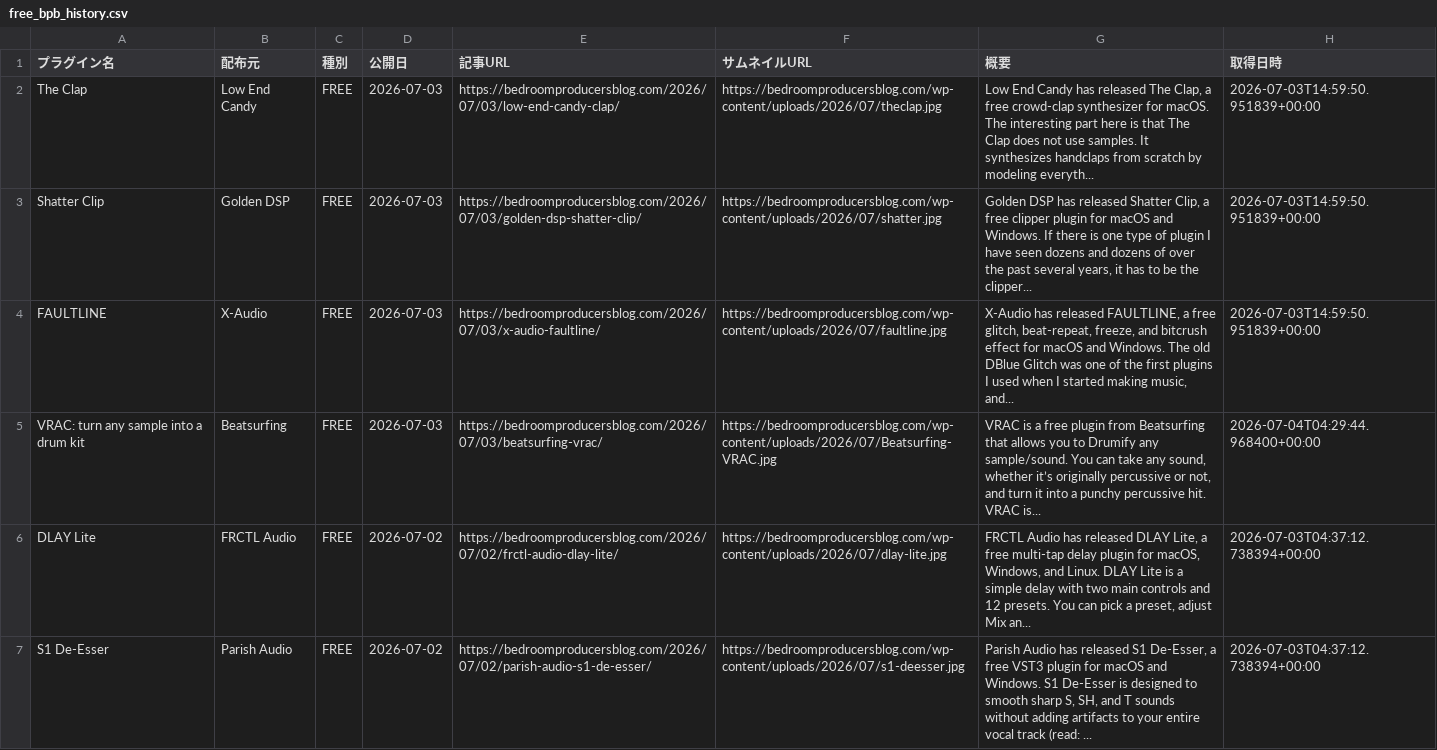
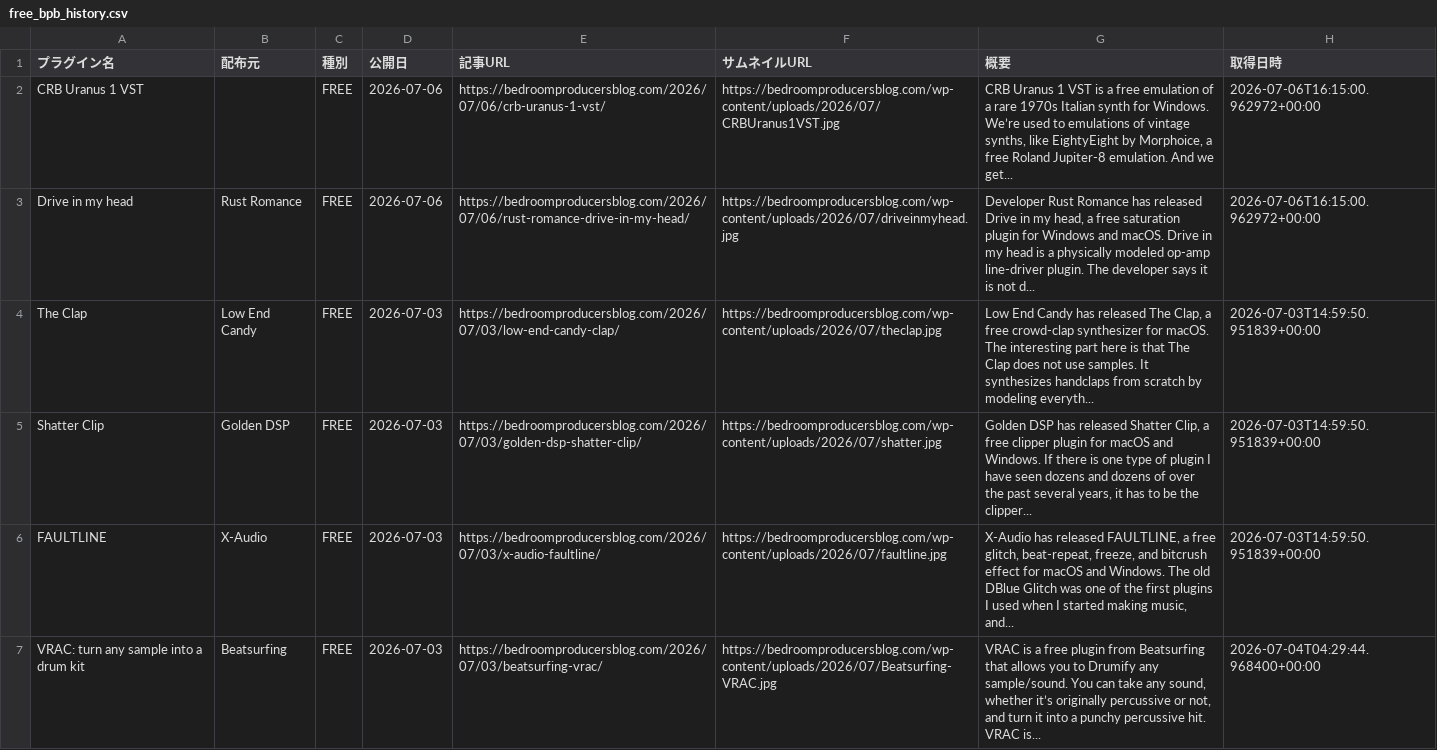
Before and after one commit to Plugin-Tsushin/plugin-boutique-scraper, a CSV file: output/free_bpb_history.csv, drawn as a sheet; only a part is shown; the shorter side is filled out with more unchanged rows.

```diff
--- a/output/free_bpb_history.csv
+++ b/output/free_bpb_history.csv
@@ -1,2 +1,4 @@
 プラグイン名,配布元,種別,公開日,記事URL,サムネイルURL,概要,取得日時
+CRB Uranus 1 VST,,FREE,2026-07-06,https://bedroomproducersblog.com/2026/07/06/crb-uranus-1-vst/,https://bedroomproducersblog.com/wp-content/uploads/2026/07/CRBUranus1VST.jpg,"CRB Uranus 1 VST is a free emulation of a rare 1970s Italian synth for Windows. We’re used to emulations of vintage synths, like EightyEight by Morphoice, a free Roland Jupiter-8 emulation. And we get...",2026-07-06T16:15:00.962972+00:00
+Drive in my head,Rust Romance,FREE,2026-07-06,https://bedroomproducersblog.com/2026/07/06/rust-romance-drive-in-my-head/,https://bedroomproducersblog.com/wp-content/uploads/2026/07/driveinmyhead.jpg,"Developer Rust Romance has released Drive in my head, a free saturation plugin for Windows and macOS. Drive in my head is a physically modeled op-amp line-driver plugin. The developer says it is not d...",2026-07-06T16:15:00.962972+00:00
 The Clap,Low End Candy,FREE,2026-07-03,https://bedroomproducersblog.com/2026/07/03/low-end-candy-clap/,https://bedroomproducersblog.com/wp-content/uploads/2026/07/theclap.jpg,"Low End Candy has released The Clap, a free crowd-clap synthesizer for macOS. The interesting part here is that The Clap does not use samples. It synthesizes handclaps from scratch by modeling everyth...",2026-07-03T14:59:50.951839+00:00
```
Also changed, not shown: 1 other file.
